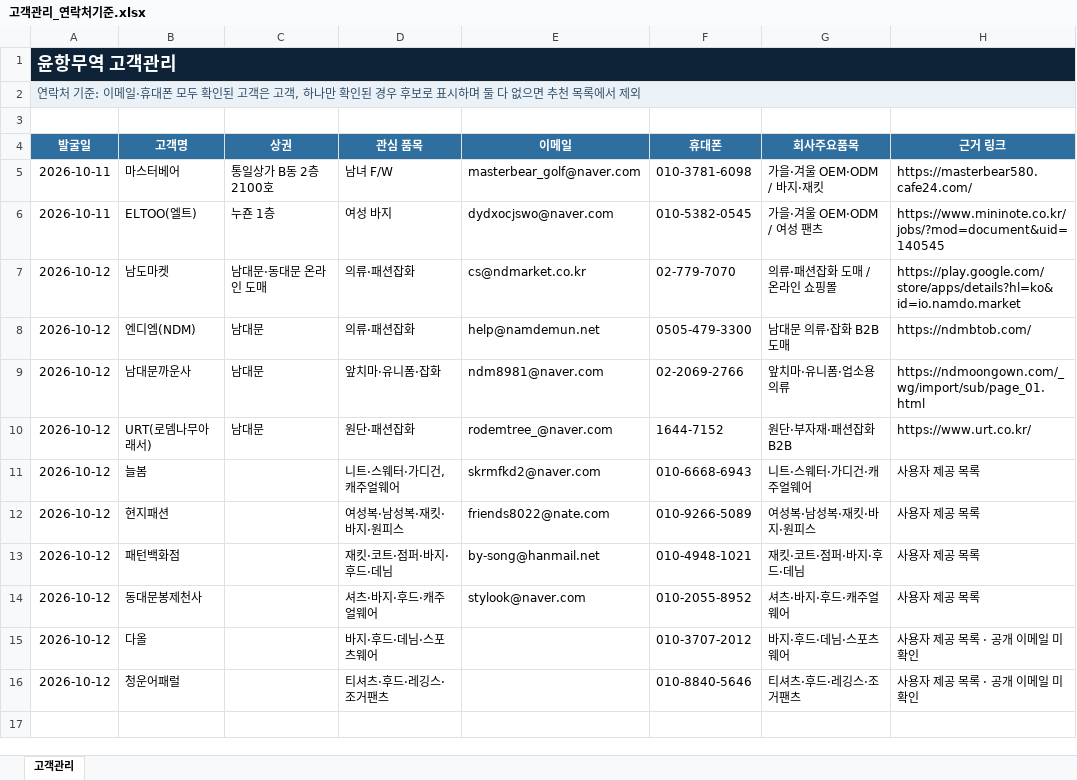
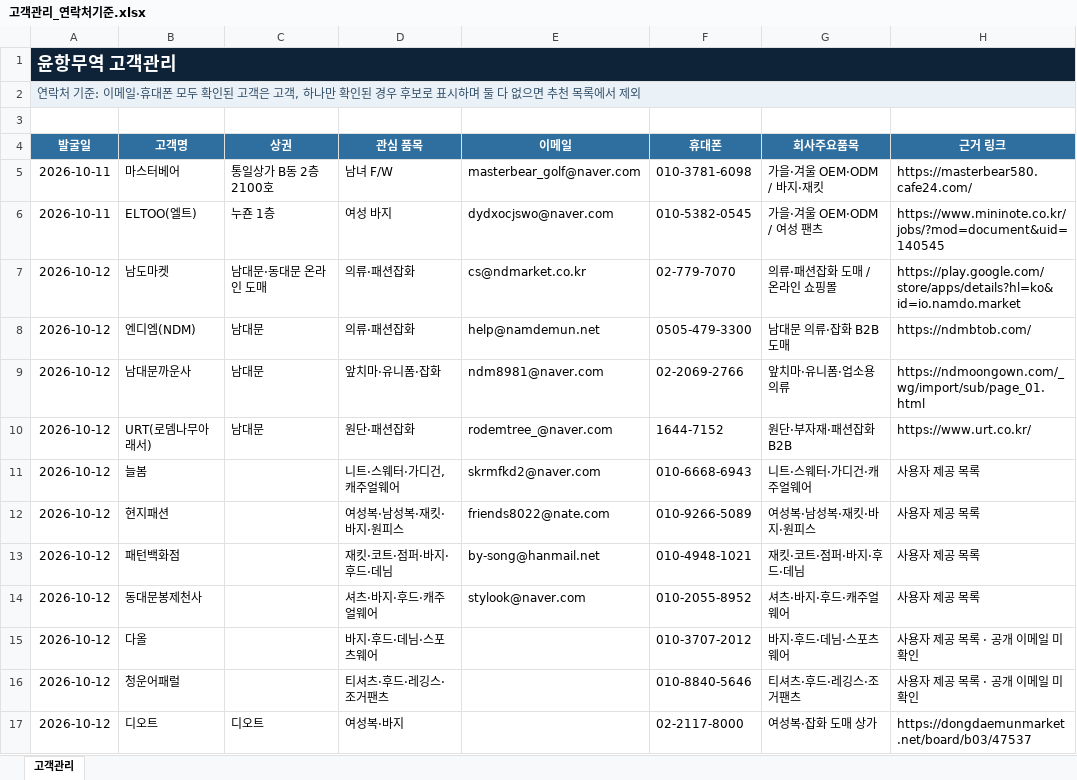
Before and after one commit to pfh327/yoonhang-trade, an Excel workbook: dist/고객관리_연락처기준.xlsx, sheet 고객관리, drawn as a sheet; values as stored, in another font and other column widths than the file's, no borders; table styles not drawn; the diff names each change by its address in the sheet, - before the commit and + after, or states it on an @@ line.

```diff
--- a/dist/고객관리_연락처기준.xlsx (sheet 고객관리)
+++ b/dist/고객관리_연락처기준.xlsx (sheet 고객관리)
+row 17: 2026-10-12 | 디오트 | 디오트 | 여성복·바지 |  | 02-2117-8000 | 여성복·잡화 도매 상가 | https://dongdaemunmarket.net/board/b03/47537
```
Also changed, not shown: 고객관리_연락처기준.xlsx.
